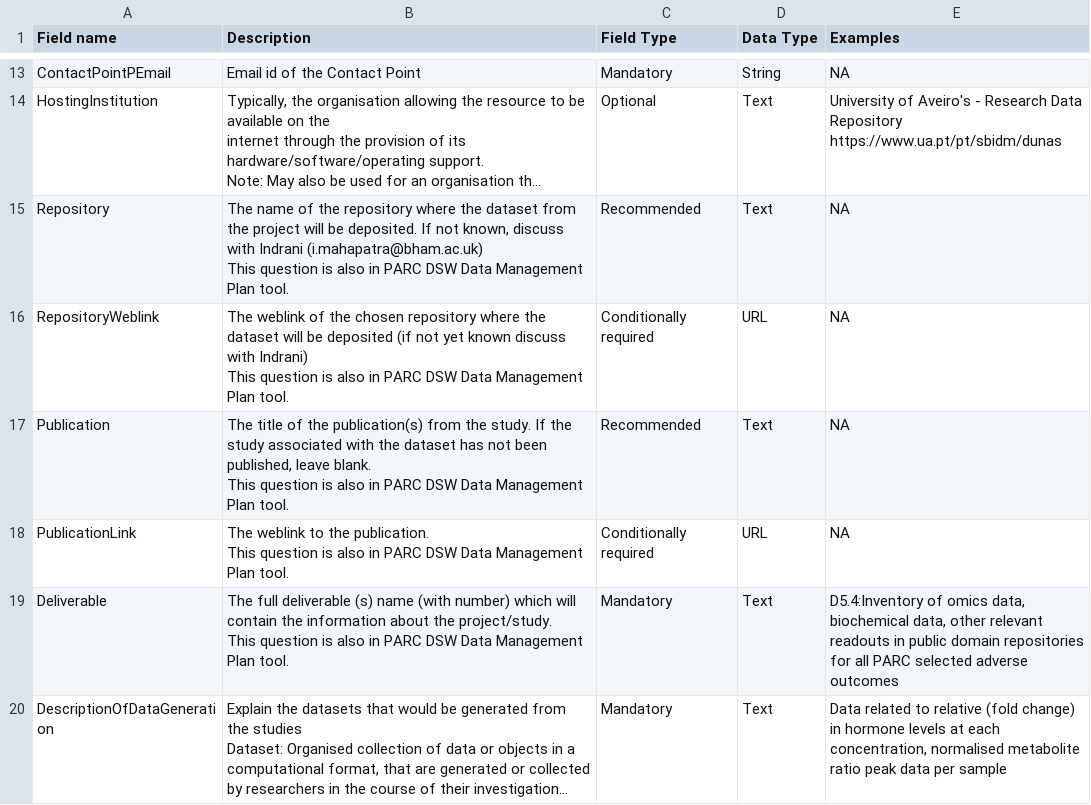
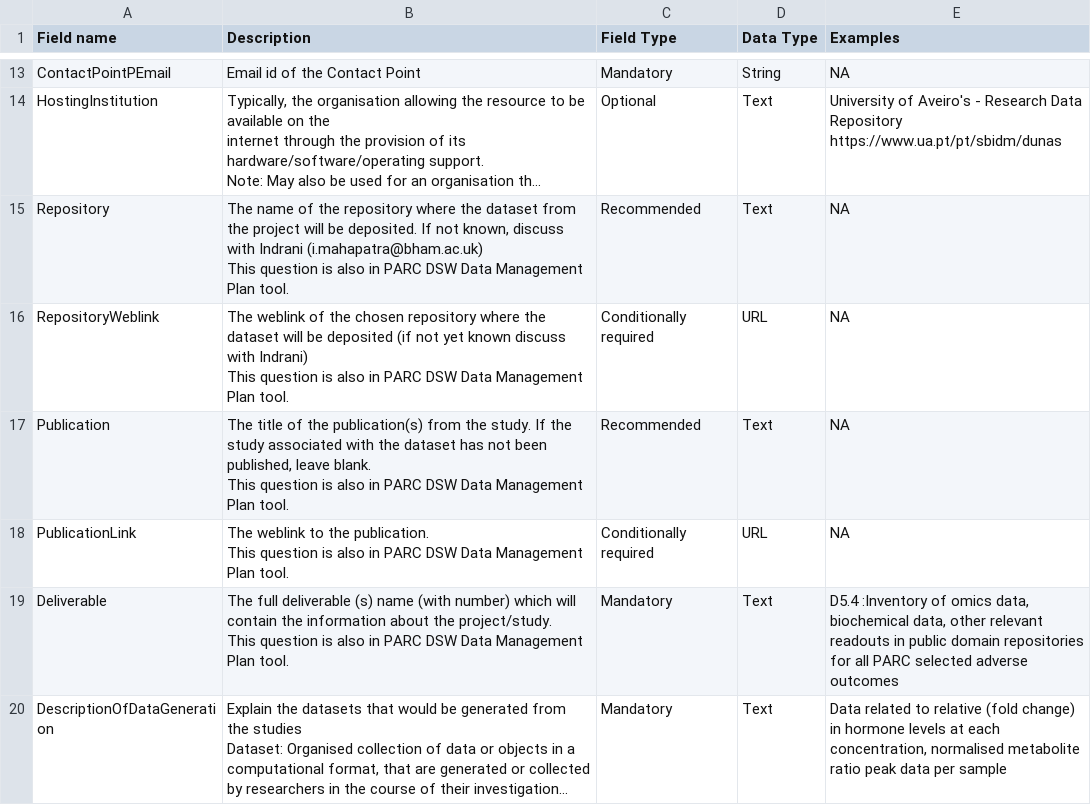
Before and after one commit to eu-parc/tox-template-guide, a CSV file: data/investigation.csv, drawn as a sheet; only a part is shown, gaps mark what is left out; long unchanged cells end in …; the diff names each change by its address in the sheet, - before the commit and + after, or states it on an @@ line.

Commit message:
Update investigation.csv

```diff
--- a/data/investigation.csv
+++ b/data/investigation.csv
-E19 (Examples): D5.4:Inventory of omics…
+E19 (Examples): D5.4 :Inventory of omics…
```
